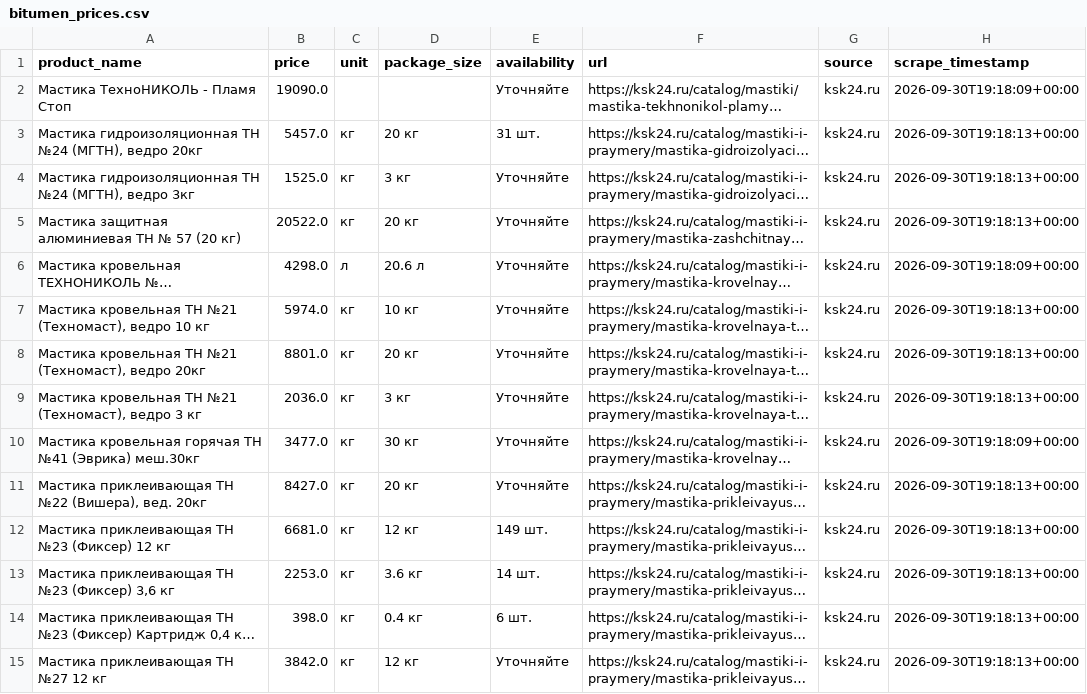
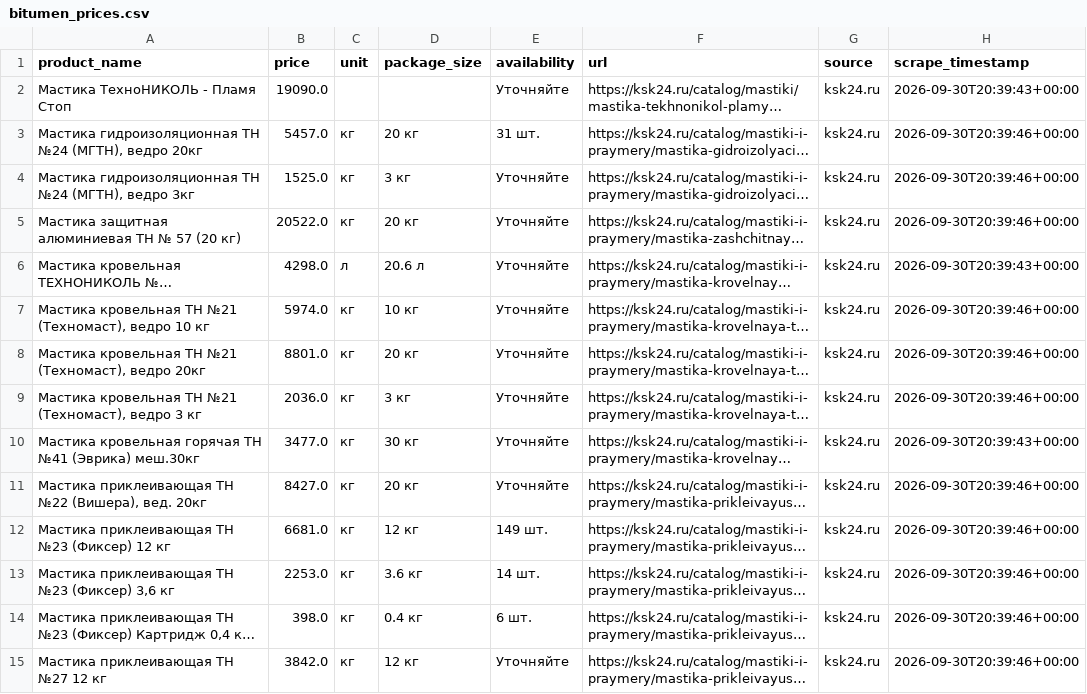
Before and after one commit to blackshadow1609/OpenIDE_project, a CSV file: bitumen_parser/output/bitumen_prices.csv, drawn as a sheet; only a part is shown; long unchanged cells end in …; the diff covers the shown part only; the diff names each change by its address in the sheet, - before the commit and + after, or states it on an @@ line.

Commit message:
bitumen_parser_pivot

```diff
--- a/bitumen_parser/output/bitumen_prices.csv
+++ b/bitumen_parser/output/bitumen_prices.csv
-H2 (scrape_timestamp): 2026-09-30T19:18:09+00:00
+H2 (scrape_timestamp): 2026-09-30T20:39:43+00:00
-H3:H5 (scrape_timestamp): 2026-09-30T19:18:13+00:00
+H3:H5 (scrape_timestamp): 2026-09-30T20:39:46+00:00
-H6 (scrape_timestamp): 2026-09-30T19:18:09+00:00
+H6 (scrape_timestamp): 2026-09-30T20:39:43+00:00
-H7:H9 (scrape_timestamp): 2026-09-30T19:18:13+00:00
+H7:H9 (scrape_timestamp): 2026-09-30T20:39:46+00:00
-H10 (scrape_timestamp): 2026-09-30T19:18:09+00:00
+H10 (scrape_timestamp): 2026-09-30T20:39:43+00:00
-H11:H15 (scrape_timestamp): 2026-09-30T19:18:13+00:00
+H11:H15 (scrape_timestamp): 2026-09-30T20:39:46+00:00
```
Also changed, not shown: 12 removed rows and 17 edited cells elsewhere in this file, 6 other files.
